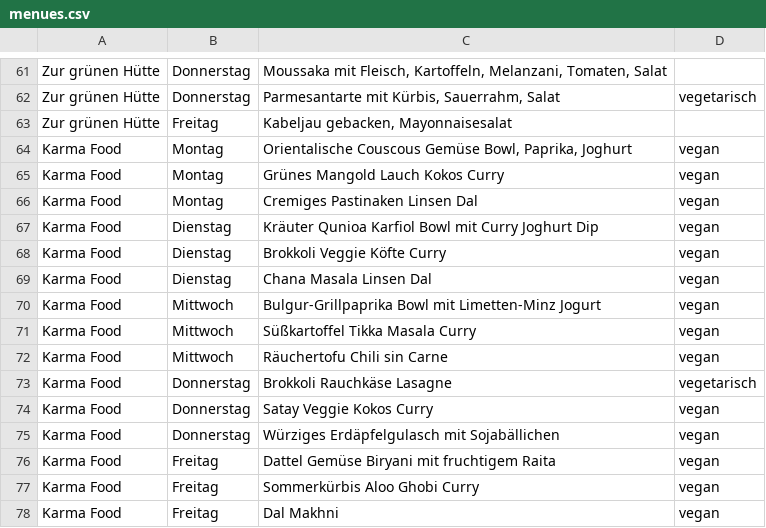
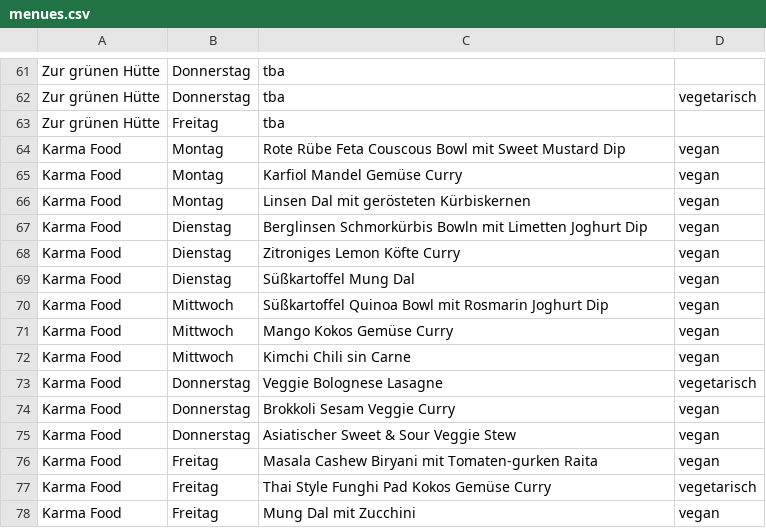
Before and after one commit to ClaraHimmelbauer/mittagsmenue_wu, a CSV file: data/menues.csv, drawn as a sheet; only a part is shown, gaps mark what is left out; the diff covers the shown part only; the diff names each change by its address in the sheet, - before the commit and + after, or states it on an @@ line.

```diff
--- a/data/menues.csv
+++ b/data/menues.csv
-C61: Moussaka mit Fleisch, Kartoffeln, Melanzani, Tomaten, Salat
+C61: tba
-C62: Parmesantarte mit Kürbis, Sauerrahm, Salat
+C62: tba
-C63: Kabeljau gebacken, Mayonnaisesalat
+C63: tba
-C64: Orientalische Couscous Gemüse Bowl, Paprika, Joghurt
+C64: Rote Rübe Feta Couscous Bowl mit Sweet Mustard Dip
-C65: Grünes Mangold Lauch Kokos Curry
+C65: Karfiol Mandel Gemüse Curry
-C66: Cremiges Pastinaken Linsen Dal
+C66: Linsen Dal mit gerösteten Kürbiskernen
-C67: Kräuter Qunioa Karfiol Bowl mit Curry Joghurt Dip
+C67: Berglinsen Schmorkürbis Bowln mit Limetten Joghurt Dip
-C68: Brokkoli Veggie Köfte Curry
+C68: Zitroniges Lemon Köfte Curry
-C69: Chana Masala Linsen Dal
+C69: Süßkartoffel Mung Dal
-C70: Bulgur-Grillpaprika Bowl mit Limetten-Minz Jogurt
+C70: Süßkartoffel Quinoa Bowl mit Rosmarin Joghurt Dip
-C71: Süßkartoffel Tikka Masala Curry
+C71: Mango Kokos Gemüse Curry
-C72: Räuchertofu Chili sin Carne
+C72: Kimchi Chili sin Carne
-C73: Brokkoli Rauchkäse Lasagne
+C73: Veggie Bolognese Lasagne
-C74: Satay Veggie Kokos Curry
+C74: Brokkoli Sesam Veggie Curry
-C75: Würziges Erdäpfelgulasch mit Sojabällichen
+C75: Asiatischer Sweet & Sour Veggie Stew
-C76: Dattel Gemüse Biryani mit fruchtigem Raita
+C76: Masala Cashew Biryani mit Tomaten-gurken Raita
-C77: Sommerkürbis Aloo Ghobi Curry
+C77: Thai Style Funghi Pad Kokos Gemüse Curry
-D77: vegan
+D77: vegetarisch
-C78: Dal Makhni
+C78: Mung Dal mit Zucchini
```
Also changed, not shown: 60 edited cells elsewhere in this file.
